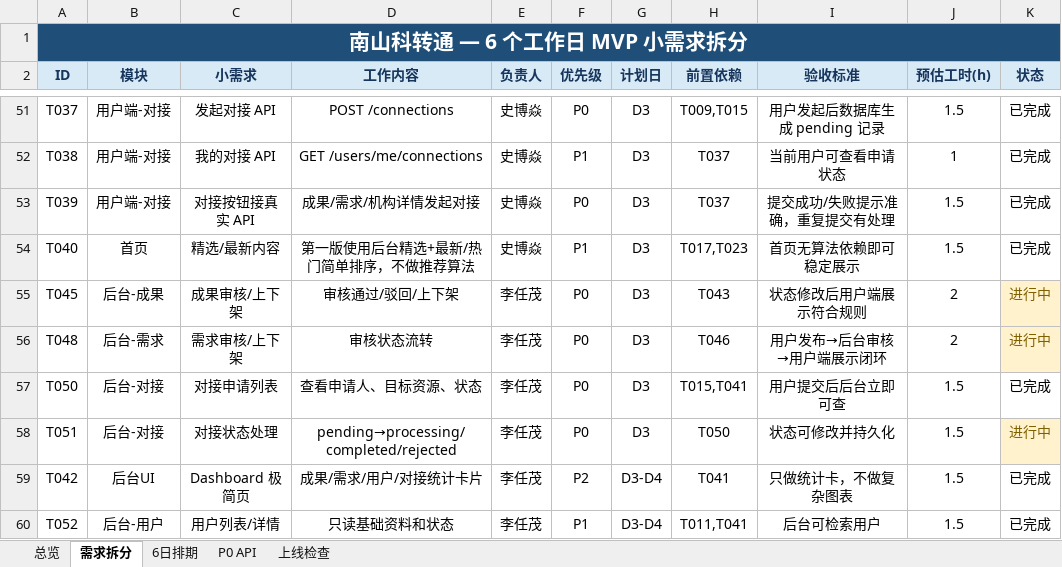
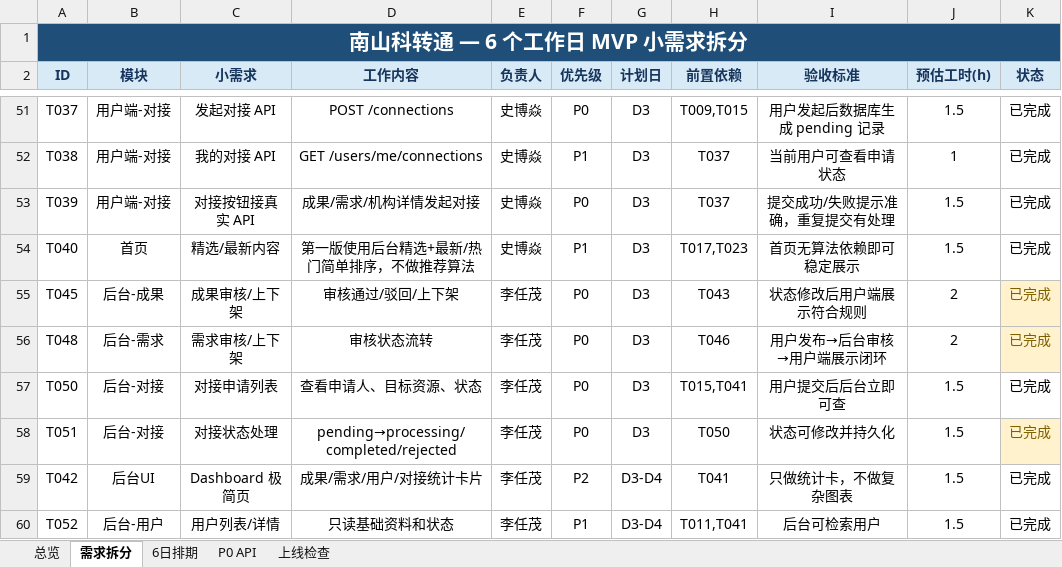
Before and after one commit to haohaizi233/nanshan-tech-transfer, an Excel workbook: outputs/20260904-demand-status/南山科转通.xlsx, sheet 需求拆分, drawn as a sheet; only a part is shown, gaps mark what is left out; values as stored, in another font and other column widths than the file's, no borders; conditional formats and table styles not drawn; the diff covers the shown part only; the diff names each change by its address in the sheet, - before the commit and + after, or states it on an @@ line.

```diff
--- a/outputs/20260904-demand-status/南山科转通.xlsx (sheet 需求拆分)
+++ b/outputs/20260904-demand-status/南山科转通.xlsx (sheet 需求拆分)
-K55:K56 (状态): 进行中
+K55:K56 (状态): 已完成
-K58 (状态): 进行中
+K58 (状态): 已完成
```
Also changed, not shown: 17 edited cells elsewhere in this sheet, sheet 上线检查, sheet 总览, 25 other files.
